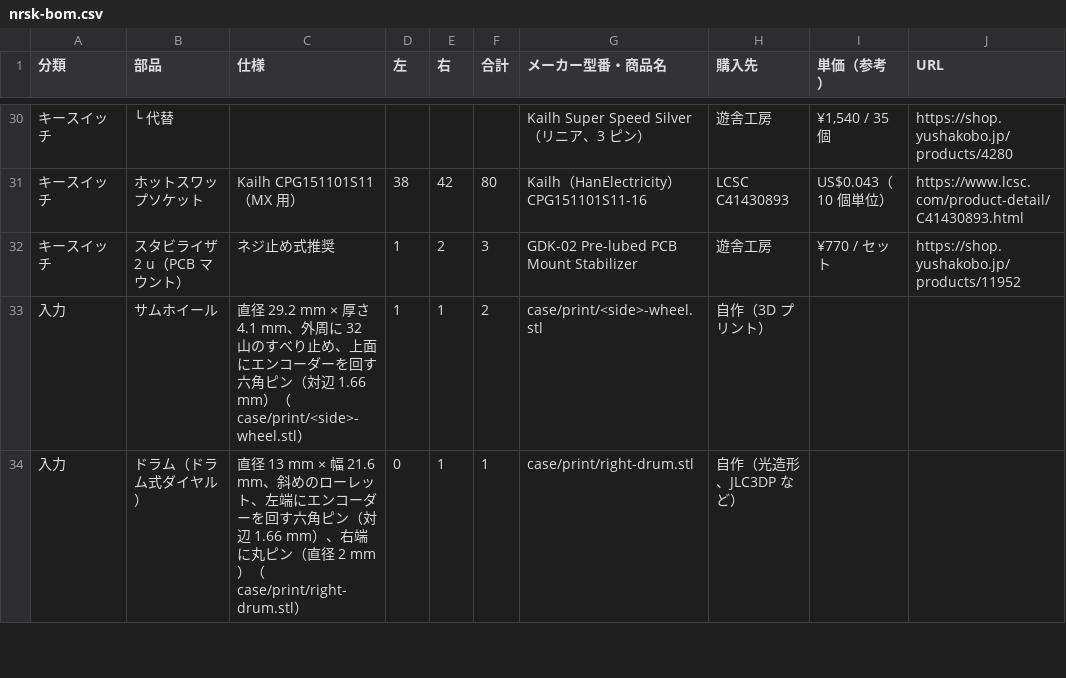
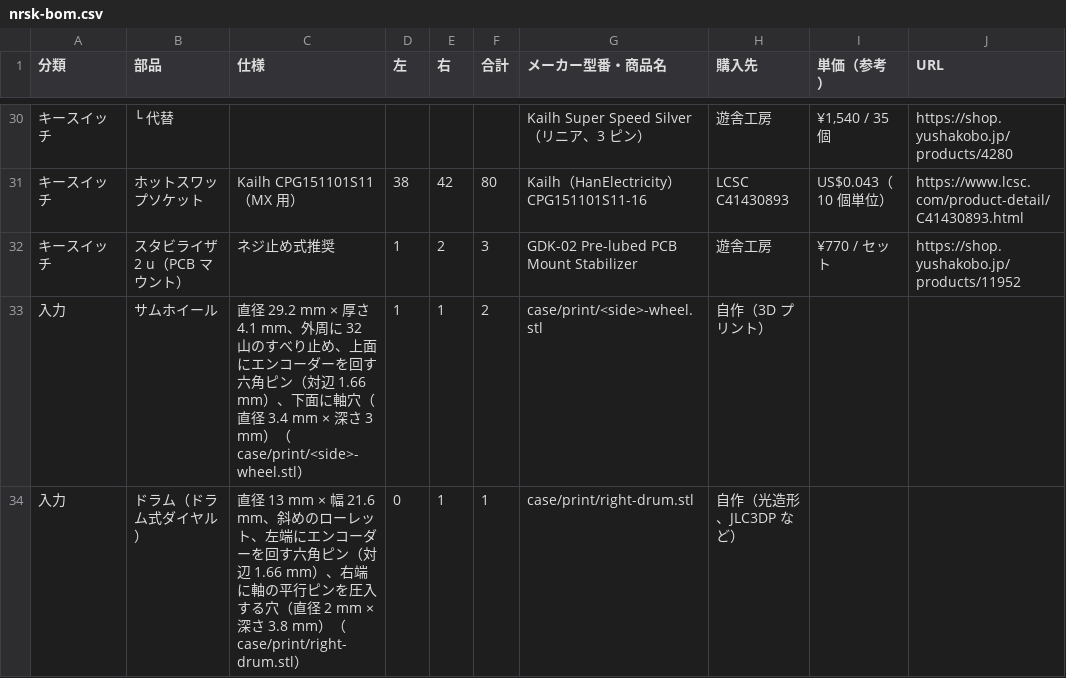
Before and after one commit to 0x0c/spltnrskb, a CSV file: bom/nrsk-bom.csv, drawn as a sheet; only a part is shown, gaps mark what is left out; the diff covers the shown part only; the diff names each change by its address in the sheet, - before the commit and + after, or states it on an @@ line.

```diff
--- a/bom/nrsk-bom.csv
+++ b/bom/nrsk-bom.csv
-C33 (仕様): …1.66 mm）（case/print/<side>-wheel.stl）
+C33 (仕様): …1.66 mm）、下面に軸穴（直径 3.4 mm × 深さ 3 mm）（case/print/<side>-wheel.stl）
-C34 (仕様): …、右端に丸ピン（直径 2 mm）（case/print/right-drum.stl…
+C34 (仕様): …、右端に軸の平行ピンを圧入する穴（直径 2 mm × 深さ 3.8 mm）（case/print/right-drum.stl…
```
Also changed, not shown: 3 added rows, 1 removed row and 1 edited cell elsewhere in this file, 28 other files.
